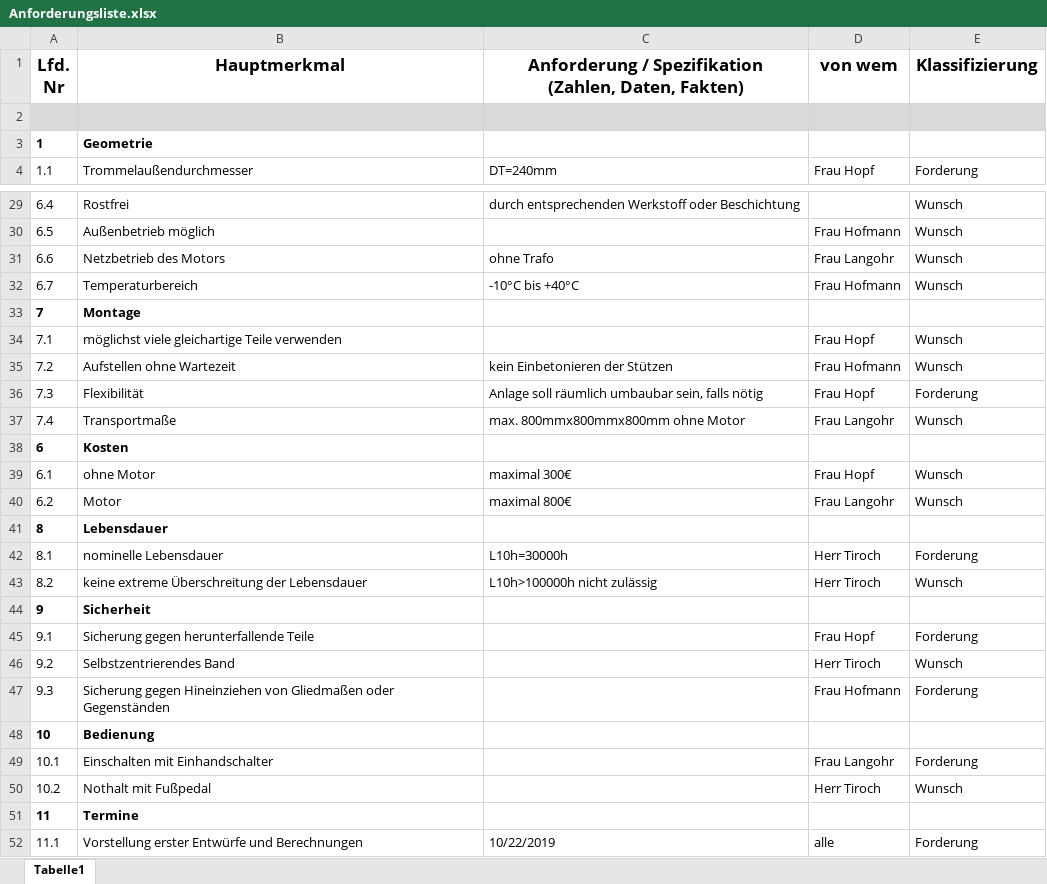
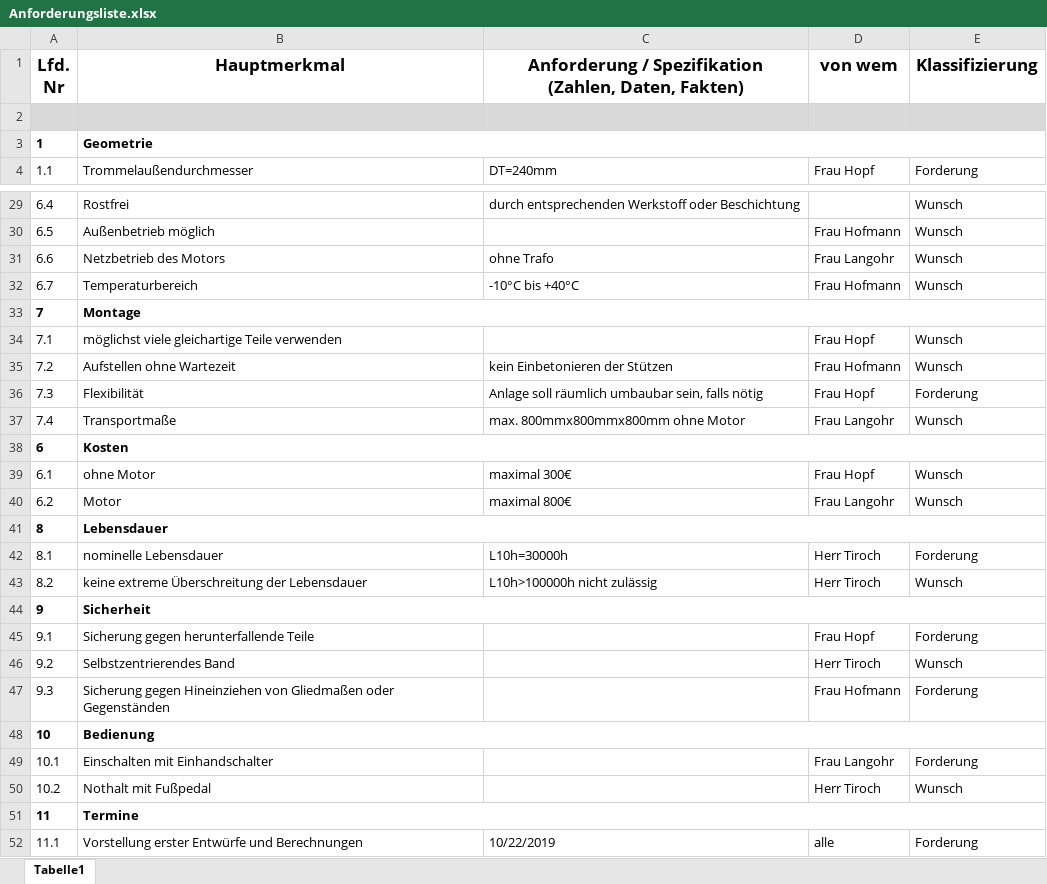
Before and after one commit to MattdewT/KE3, an Excel workbook: RB-Blessing/Anforderungsliste.xlsx, sheet Tabelle1, drawn as a sheet; only a part is shown, gaps mark what is left out; values as stored, in another font and other column widths than the file's, no borders; the diff covers the shown part only; the diff names each change by its address in the sheet, - before the commit and + after, or states it on an @@ line.

Commit message:
Morphologischer Kasten, Anforderungsliste im Projektbericht eingefügt

```diff
--- a/RB-Blessing/Anforderungsliste.xlsx (sheet Tabelle1)
+++ b/RB-Blessing/Anforderungsliste.xlsx (sheet Tabelle1)
+B3:E3 merged
+B33:E33 merged
+B38:E38 merged
+B41:E41 merged
+B44:E44 merged
+B48:E48 merged
+B51:E51 merged
```
Also changed, not shown: merged cells elsewhere in this sheet, Projektzeitplan.xlsx, 2 other files.
